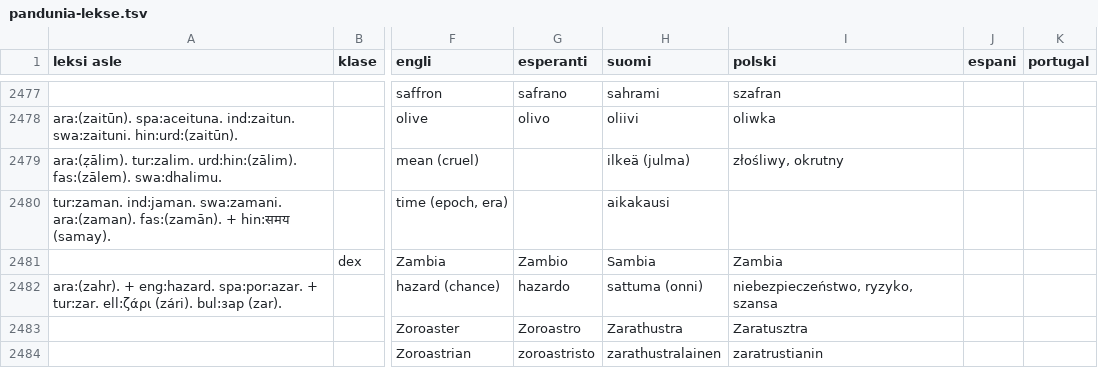
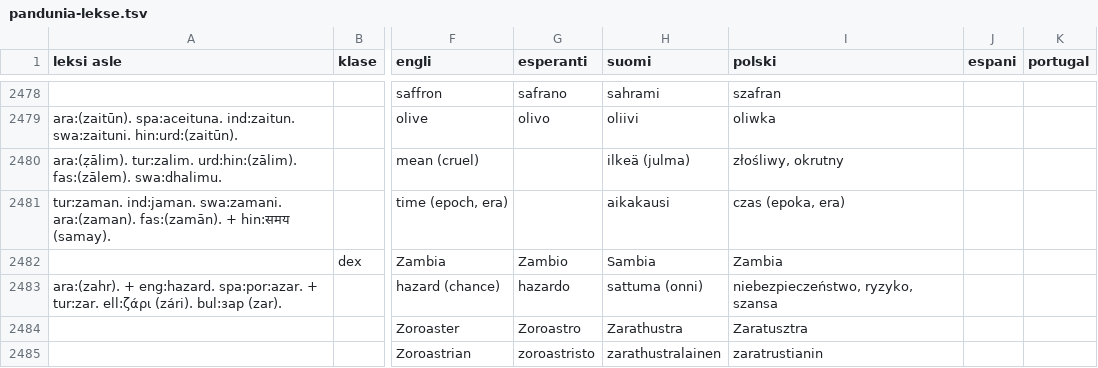
Before and after one commit to barumau/pandunia, a TSV file: pandunia-lekse.tsv, drawn as a sheet; only a part is shown, gaps mark what is left out; addresses are those after the commit; the diff covers the shown part only; the diff names each change by its address in the sheet, - before the commit and + after, or states it on an @@ line.

```diff
--- a/pandunia-lekse.tsv
+++ b/pandunia-lekse.tsv
-I2481 (polski): (empty)
+I2481 (polski): czas (epoka, era)
```
Also changed, not shown: 7 added rows, 5 removed rows, 24 moved rows and 11 edited cells elsewhere in this file, 14 other files.
